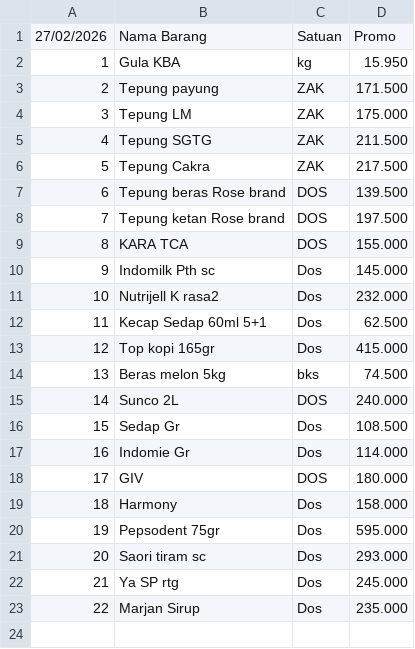
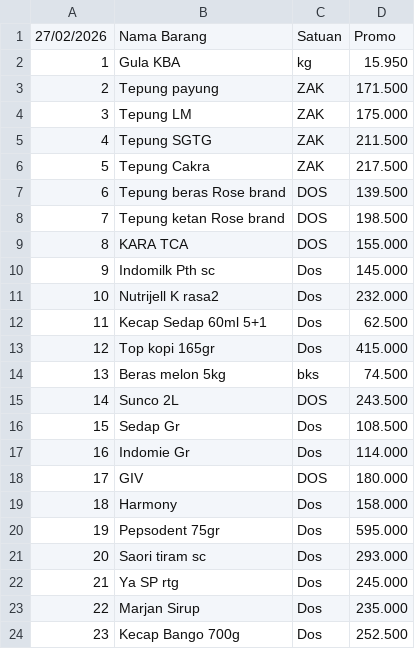
Before and after one commit to rustyping/damai, a CSV file: promo.csv, drawn as a sheet.

Commit message:
Update promo.csv

```diff
--- a/promo.csv
+++ b/promo.csv
@@ -7,3 +7,3 @@
 6,Tepung beras Rose brand,DOS,139.500
-7,Tepung ketan Rose brand,DOS,197.500
+7,Tepung ketan Rose brand,DOS,198.500
 8,KARA TCA,DOS,155.000
@@ -14,3 +14,3 @@
 13,Beras melon 5kg,bks,74.500
-14,Sunco 2L,DOS,240.000
+14,Sunco 2L,DOS,243.500
 15,Sedap Gr,Dos,108.500
@@ -23 +23,2 @@
 22,Marjan Sirup,Dos,235.000
+23,Kecap Bango 700g,Dos,252.500
```
